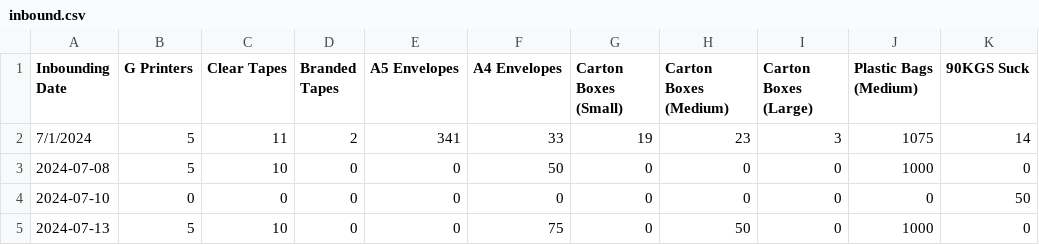
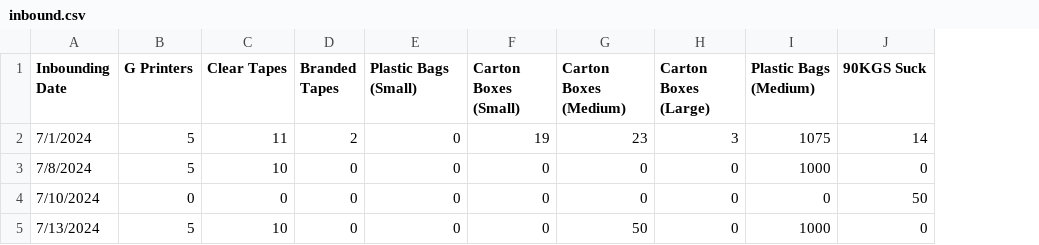
Before and after one commit to Nyotabenson/DILAGAIN-TECHNOLOGIES-Inventory-tracker-, a CSV file: inbound.csv, drawn as a sheet; only a part is shown; the diff names each change by its address in the sheet, - before the commit and + after, or states it on an @@ line.

```diff
--- a/inbound.csv
+++ b/inbound.csv
-column F (A4 Envelopes), rows 2-5: 33 | 50 | 0 | 75
-E1: A5 Envelopes
+E1: Plastic Bags (Small)
-E2 (Plastic Bags (Small)): 341
+E2 (Plastic Bags (Small)): 0
-A3 (Inbounding Date): 2024-07-08
+A3 (Inbounding Date): 7/8/2024
-A4 (Inbounding Date): 2024-07-10
+A4 (Inbounding Date): 7/10/2024
-A5 (Inbounding Date): 2024-07-13
+A5 (Inbounding Date): 7/13/2024
```
Also changed, not shown: outbound.csv, 1 other file.
